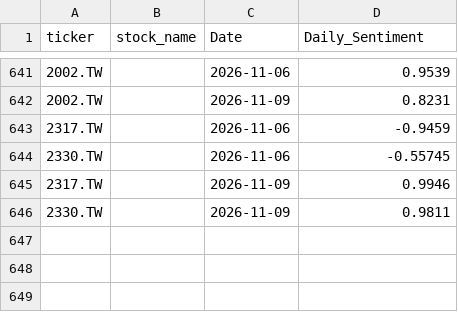
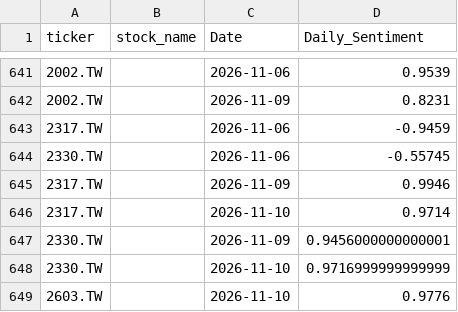
Before and after one commit to tKe1vin/daily-news, a CSV file: sentiment_features_2026.csv, drawn as a sheet; only a part is shown, gaps mark what is left out.

```diff
--- a/sentiment_features_2026.csv
+++ b/sentiment_features_2026.csv
@@ -645,2 +645,5 @@
 2317.TW,,2026-11-09,0.9946
-2330.TW,,2026-11-09,0.9811
+2317.TW,,2026-11-10,0.9714
+2330.TW,,2026-11-09,0.9456000000000001
+2330.TW,,2026-11-10,0.9716999999999999
+2603.TW,,2026-11-10,0.9776
```
